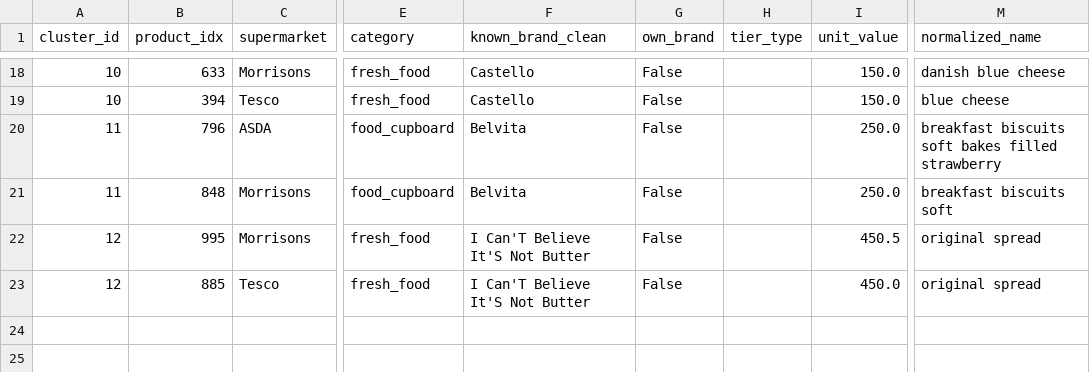
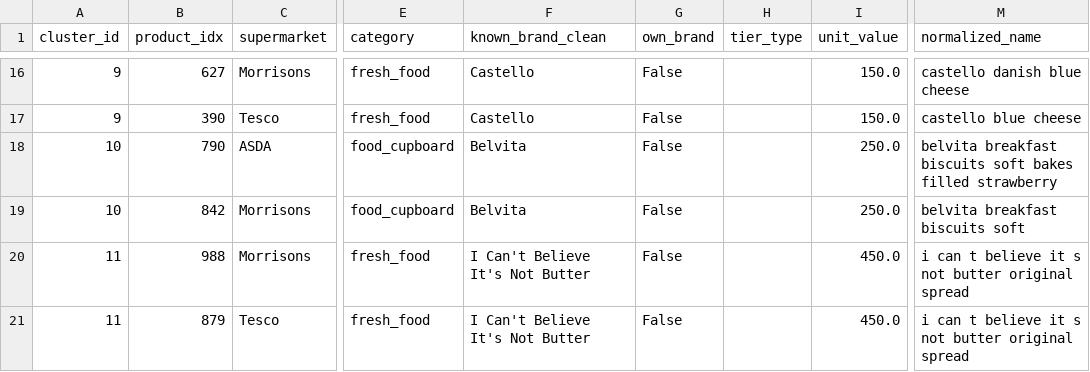
Before and after one commit to Jtemp0/shopwiser-matching-algorithm, a CSV file: data/outputs/clusters_sample/audit_sample_50.csv, drawn as a sheet; only a part is shown, gaps mark what is left out; addresses are those after the commit; the diff covers the shown part only; the diff names each change by its address in the sheet, - before the commit and + after, or states it on an @@ line.

```diff
--- a/data/outputs/clusters_sample/audit_sample_50.csv
+++ b/data/outputs/clusters_sample/audit_sample_50.csv
-A16:A17 (cluster_id): 10
+A16:A17 (cluster_id): 9
-B16 (product_idx): 633
+B16 (product_idx): 627
-M16 (normalized_name): danish blue cheese
+M16 (normalized_name): castello danish blue cheese
-B17 (product_idx): 394
+B17 (product_idx): 390
-M17 (normalized_name): blue cheese
+M17 (normalized_name): castello blue cheese
-A18:A19 (cluster_id): 11
+A18:A19 (cluster_id): 10
-B18 (product_idx): 796
+B18 (product_idx): 790
-M18 (normalized_name): breakfast biscuits…
+M18 (normalized_name): belvita breakfast biscuits…
-B19 (product_idx): 848
+B19 (product_idx): 842
-M19 (normalized_name): breakfast biscuits soft
+M19 (normalized_name): belvita breakfast biscuits soft
-A20:A21 (cluster_id): 12
+A20:A21 (cluster_id): 11
-B20 (product_idx): 995
+B20 (product_idx): 988
-F20:F21 (known_brand_clean): I Can'T Believe It'S Not Butter
+F20:F21 (known_brand_clean): I Can't Believe It's Not Butter
-I20 (unit_value): 450.5
+I20 (unit_value): 450.0
-M20:M21 (normalized_name): original spread
+M20:M21 (normalized_name): i can t believe it s not butter original spread
-B21 (product_idx): 885
+B21 (product_idx): 879
```
Also changed, not shown: 2 removed rows and 40 edited cells elsewhere in this file, data/outputs/clusters/audit_sample_50.csv, data/outputs/clusters_sample/cluster_summary.csv, 18 other files.
